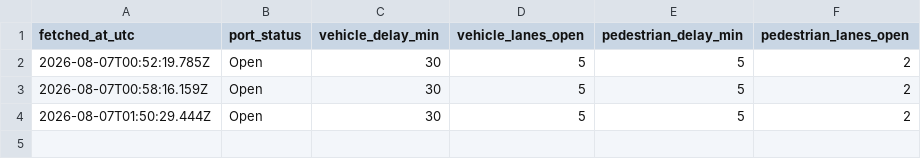
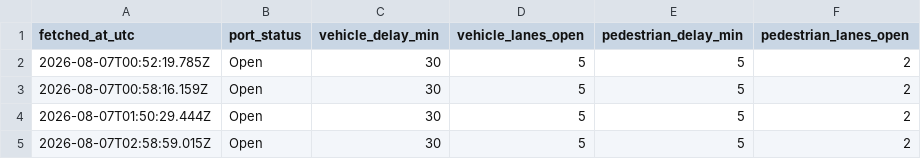
Before and after one commit to triggs2025/wecare-dental, a CSV file: data/border-history.csv, drawn as a sheet.

```diff
--- a/data/border-history.csv
+++ b/data/border-history.csv
@@ -4 +4,2 @@ fetched_at_utc,port_status,vehicle_delay_min,vehicle_lanes_open,pedestrian_delay
 2026-08-07T01:50:29.444Z,Open,30,5,5,2
+2026-08-07T02:58:59.015Z,Open,30,5,5,2
```
Also changed, not shown: 1 other file.
